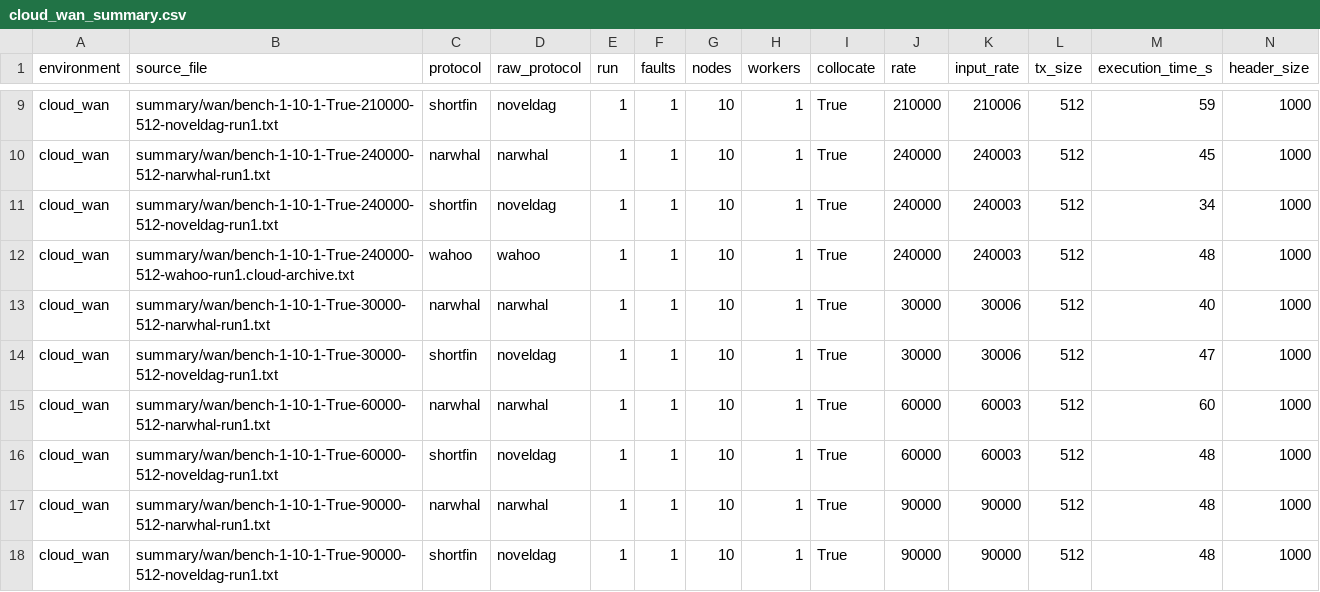
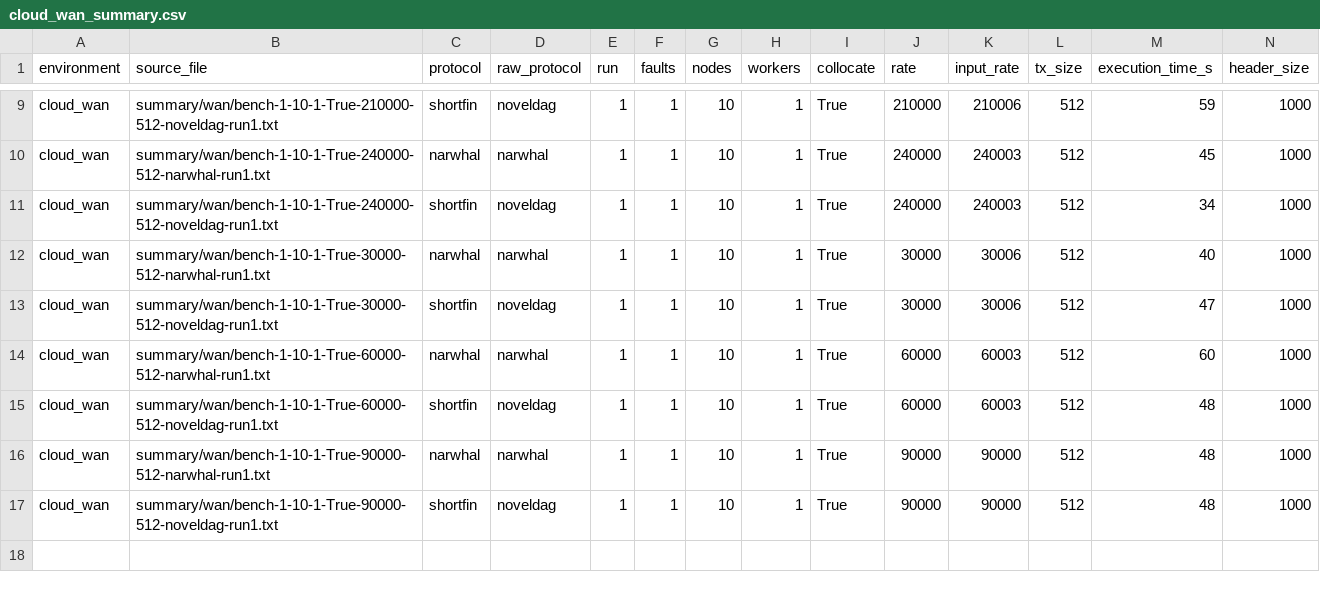
Before and after one commit to TH-Chou/NovelDAG, a CSV file: paperdata/icde_shortfin_archive/cloud/cloud_wan_summary.csv, drawn as a sheet; only a part is shown, gaps mark what is left out; rows hold the shown columns only; the diff names each change by its address in the sheet, - before the commit and + after, or states it on an @@ line.

Commit message:
Remove unused conflicting Wahoo summary

```diff
--- a/paperdata/icde_shortfin_archive/cloud/cloud_wan_summary.csv
+++ b/paperdata/icde_shortfin_archive/cloud/cloud_wan_summary.csv
-row 12: cloud_wan | summary/wan/bench-1-10-1-True-240000-512-wahoo-run1.cloud-archive.txt | wahoo | wahoo | 1 | 1 | 10 | 1 | True | 240000 | 240003 | 512 | 48 | 1000
```
Also changed, not shown: 3 other files.
